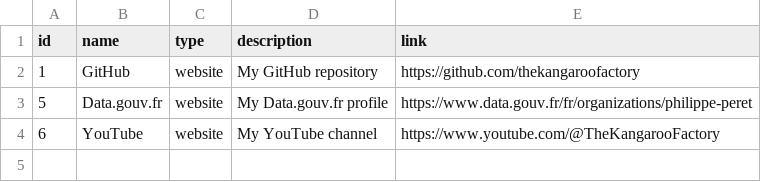
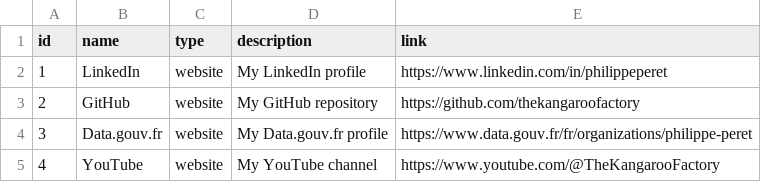
Before and after one commit to thekangaroofactory/the-kangaroo-factory, a CSV file: data/philippeperet/contact/links.csv, drawn as a sheet.

Commit message:
LinkedIn #107

```diff
--- a/data/philippeperet/contact/links.csv
+++ b/data/philippeperet/contact/links.csv
@@ -1,4 +1,5 @@
 id,name,type,description,link
-1,GitHub,website,My GitHub repository,https://github.com/thekangaroofactory
-5,Data.gouv.fr,website,My Data.gouv.fr profile,https://www.data.gouv.fr/fr/organizations/philippe-peret
-6,YouTube,website,My YouTube channel,https://www.youtube.com/@TheKangarooFactory
+1,LinkedIn,website,My LinkedIn profile,https://www.linkedin.com/in/philippeperet
+2,GitHub,website,My GitHub repository,https://github.com/thekangaroofactory
+3,Data.gouv.fr,website,My Data.gouv.fr profile,https://www.data.gouv.fr/fr/organizations/philippe-peret
+4,YouTube,website,My YouTube channel,https://www.youtube.com/@TheKangarooFactory
```
Also changed, not shown: 1 other file.
